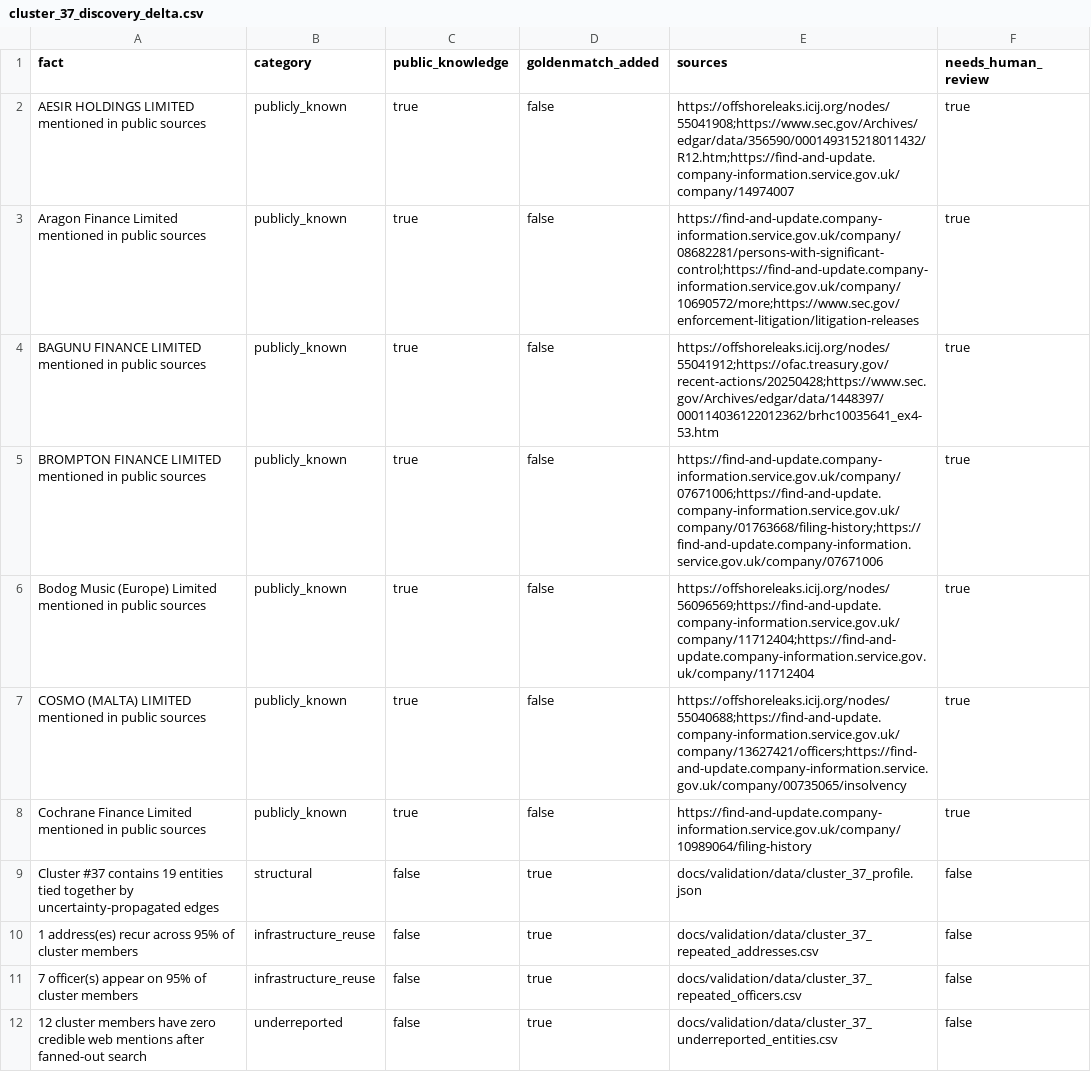
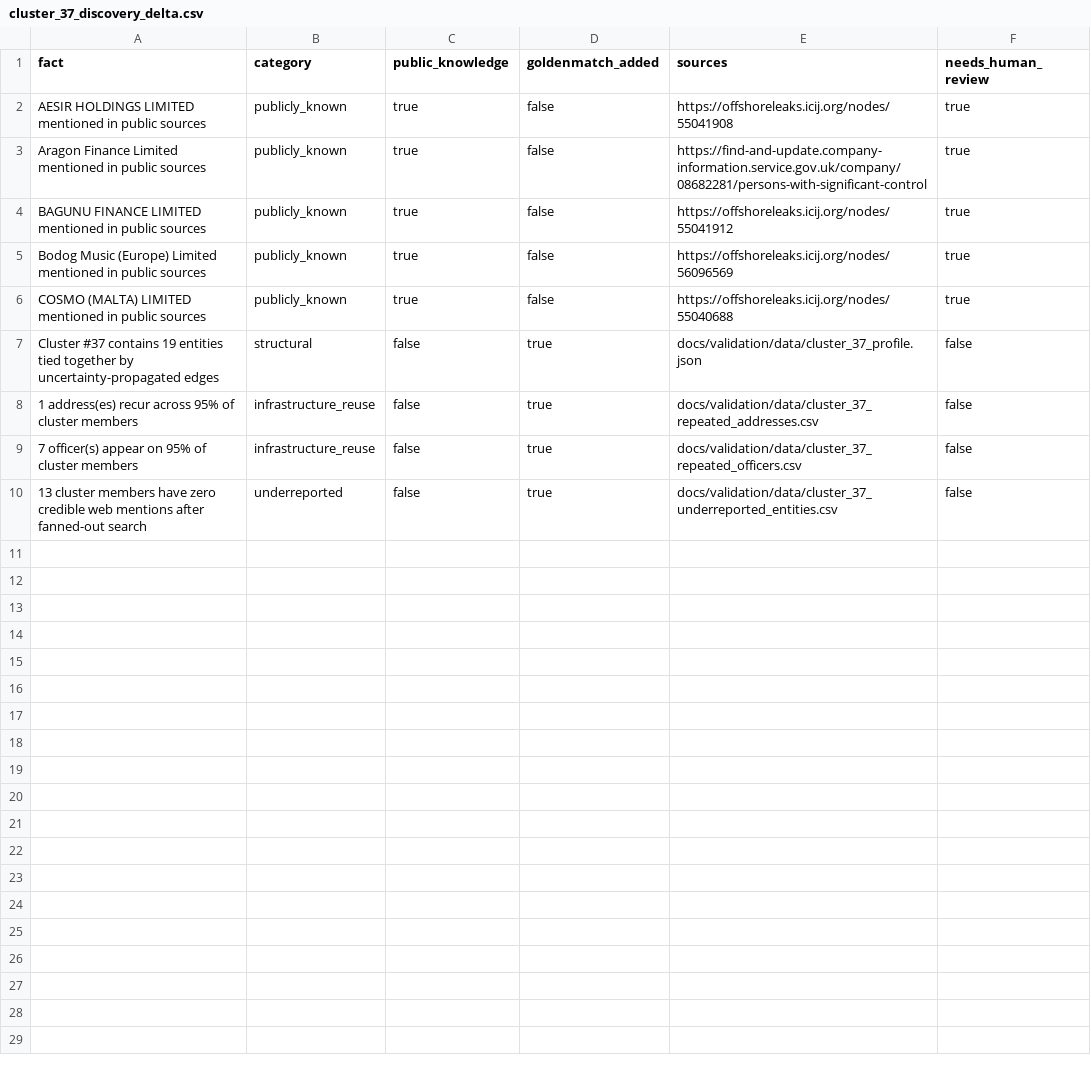
Before and after one commit to benseverndev-oss/goldenmatch-shell-company-network, a CSV file: docs/validation/data/cluster_37_discovery_delta.csv, drawn as a sheet.

```diff
--- a/docs/validation/data/cluster_37_discovery_delta.csv
+++ b/docs/validation/data/cluster_37_discovery_delta.csv
@@ -1,9 +1,7 @@
 fact,category,public_knowledge,goldenmatch_added,sources,needs_human_review
-AESIR HOLDINGS LIMITED mentioned in public sources,publicly_known,true,false,https://offshoreleaks.icij.org/nodes/55041908;https://www.sec.gov/Archives/edgar/data/356590/000149315218011432/R12.htm;https://find-and-update.company-information.service.gov.uk/company/14974007,true
-Aragon Finance Limited mentioned in public sources,publicly_known,true,false,https://find-and-update.company-information.service.gov.uk/company/08682281/persons-with-significant-control;https://find-and-update.company-information.service.gov.uk/company/10690572/more;https://www.sec.gov/enforcement-litigation/litigation-releases,true
-BAGUNU FINANCE LIMITED mentioned in public sources,publicly_known,true,false,https://offshoreleaks.icij.org/nodes/55041912;https://ofac.treasury.gov/recent-actions/20250428;https://www.sec.gov/Archives/edgar/data/1448397/000114036122012362/brhc10035641_ex4-53.htm,true
-BROMPTON FINANCE LIMITED mentioned in public sources,publicly_known,true,false,https://find-and-update.company-information.service.gov.uk/company/07671006;https://find-and-update.company-information.service.gov.uk/company/01763668/filing-history;https://find-and-update.company-information.service.gov.uk/company/07671006,true
-Bodog Music (Europe) Limited mentioned in public sources,publicly_known,true,false,https://offshoreleaks.icij.org/nodes/56096569;https://find-and-update.company-information.service.gov.uk/company/11712404;https://find-and-update.company-information.service.gov.uk/company/11712404,true
-COSMO (MALTA) LIMITED mentioned in public sources,publicly_known,true,false,https://offshoreleaks.icij.org/nodes/55040688;https://find-and-update.company-information.service.gov.uk/company/13627421/officers;https://find-and-update.company-information.service.gov.uk/company/00735065/insolvency,true
-Cochrane Finance Limited mentioned in public sources,publicly_known,true,false,https://find-and-update.company-information.service.gov.uk/company/10989064/filing-history,true
+AESIR HOLDINGS LIMITED mentioned in public sources,publicly_known,true,false,https://offshoreleaks.icij.org/nodes/55041908,true
+Aragon Finance Limited mentioned in public sources,publicly_known,true,false,https://find-and-update.company-information.service.gov.uk/company/08682281/persons-with-significant-control,true
+BAGUNU FINANCE LIMITED mentioned in public sources,publicly_known,true,false,https://offshoreleaks.icij.org/nodes/55041912,true
+Bodog Music (Europe) Limited mentioned in public sources,publicly_known,true,false,https://offshoreleaks.icij.org/nodes/56096569,true
+COSMO (MALTA) LIMITED mentioned in public sources,publicly_known,true,false,https://offshoreleaks.icij.org/nodes/55040688,true
 Cluster #37 contains 19 entities tied together by uncertainty-propagated edges,structural,false,true,docs/validation/data/cluster_37_profile.json,false
@@ -11,2 +9,2 @@ Cluster #37 contains 19 entities tied together by uncertainty-propagated edges,s
 7 officer(s) appear on 95% of cluster members,infrastructure_reuse,false,true,docs/validation/data/cluster_37_repeated_officers.csv,false
-12 cluster members have zero credible web mentions after fanned-out search,underreported,false,true,docs/validation/data/cluster_37_underreported_entities.csv,false
+13 cluster members have zero credible web mentions after fanned-out search,underreported,false,true,docs/validation/data/cluster_37_underreported_entities.csv,false
```
Also changed, not shown: docs/validation/data/cluster_37_evidence_ledger.csv, docs/validation/data/cluster_37_underreported_entities.csv, 10 other files.
